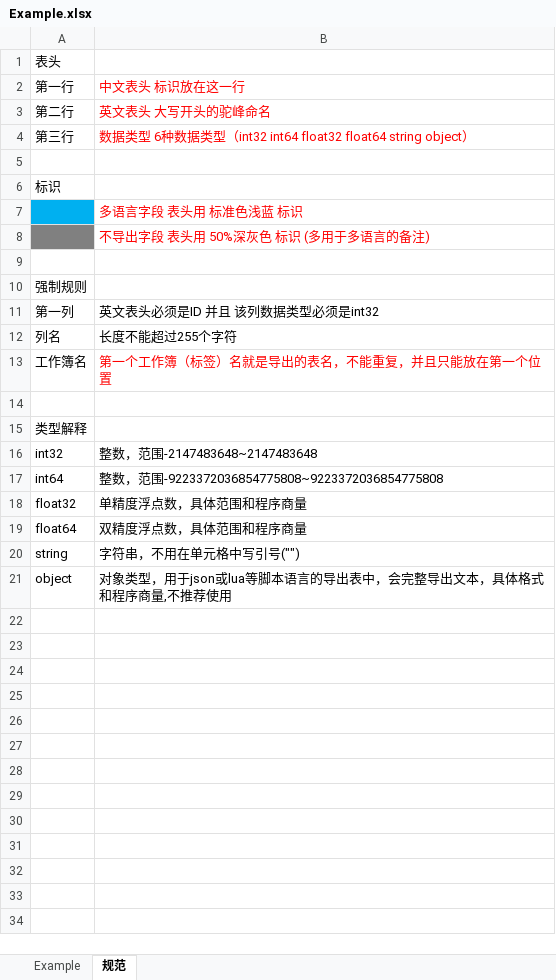
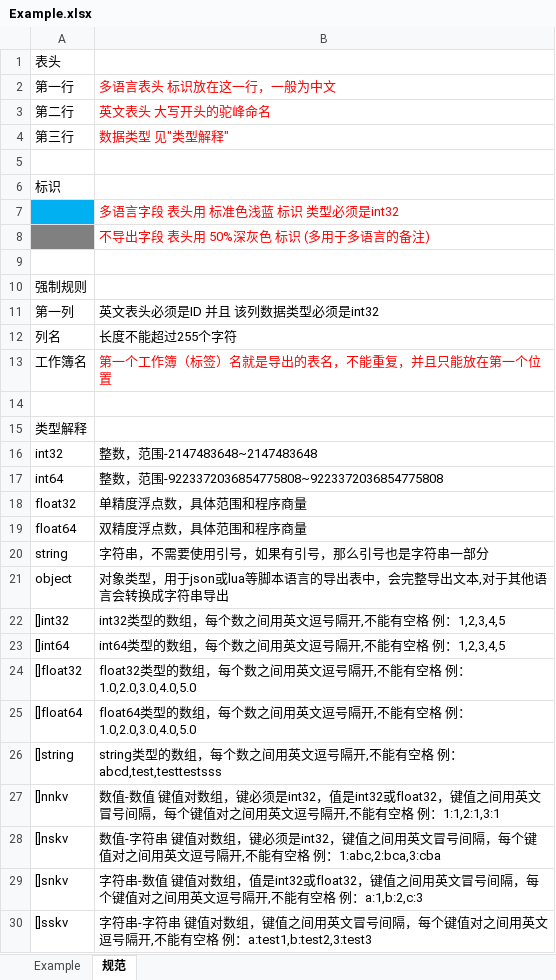
Before and after one commit to thirty30/TRofMaker, an Excel workbook: src/bin/xlsx/Example.xlsx, sheet 规范, drawn as a sheet; values as stored, in another font and other column widths than the file's, no borders; the diff names each change by its address in the sheet, - before the commit and + after, or states it on an @@ line.

```diff
--- a/src/bin/xlsx/Example.xlsx (sheet 规范)
+++ b/src/bin/xlsx/Example.xlsx (sheet 规范)
-B2: 中文表头 标识放在这一行
+B2: 多语言表头 标识放在这一行，一般为中文
-B4: 数据类型 6种数据类型（int32 int64 float32 float64 string object）
+B4: 数据类型 见"类型解释"
-B7: 多语言字段 表头用 标准色浅蓝 标识
+B7: 多语言字段 表头用 标准色浅蓝 标识 类型必须是int32
-B20: 字符串，不用在单元格中写引号("")
+B20: 字符串，不需要使用引号，如果有引号，那么引号也是字符串一部分
-B21: …导出文本，具体格式和程序商量,不推荐使用
+B21: …导出文本,对于其他语言会转换成字符串导出
+row 22: []int32 | int32类型的数组，每个数之间用英文逗号隔开,不能有空格 例：1,2,3,4,5
+row 23: []int64 | int64类型的数组，每个数之间用英文逗号隔开,不能有空格 例：1,2,3,4,5
+row 24: []float32 | float32类型的数组，每个数之间用英文逗号隔开,不能有空格 例：1.0,2.0,3.0,4.0,5.0
+row 25: []float64 | float64类型的数组，每个数之间用英文逗号隔开,不能有空格 例：1.0,2.0,3.0,4.0,5.0
+row 26: []string | string类型的数组，每个数之间用英文逗号隔开,不能有空格 例：abcd,test,testtestsss
+row 27: []nnkv | 数值-数值 键值对数组，键必须是int32，值是int32或float32，键值之间用英文冒号间隔，每个键值对之间用英文逗号隔开,不能有空格 例：1:1,2:1,3:1
+row 28: []nskv | 数值-字符串 键值对数组，键必须是int32，键值之间用英文冒号间隔，每个键值对之间用英文逗号隔开,不能有空格 例：1:abc,2:bca,3:cba
+row 29: []snkv | 字符串-数值 键值对数组，值是int32或float32，键值之间用英文冒号间隔，每个键值对之间用英文逗号隔开,不能有空格 例：a:1,b:2,c:3
+row 30: []sskv | 字符串-字符串 键值对数组，键值之间用英文冒号间隔，每个键值对之间用英文逗号隔开,不能有空格 例：a:test1,b:test2,3:test3
```
Also changed, not shown: sheet Example, 10 other files.
